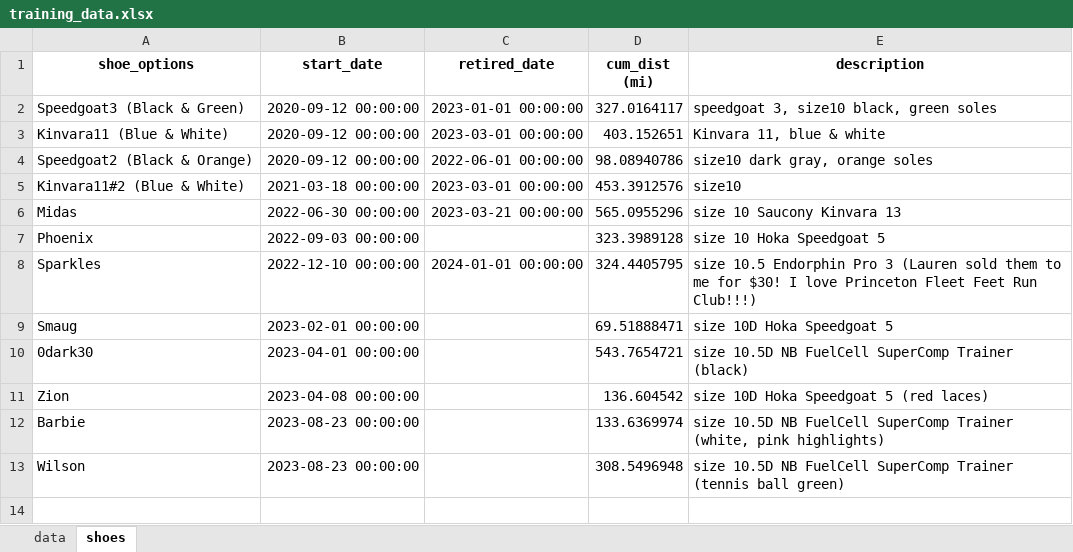
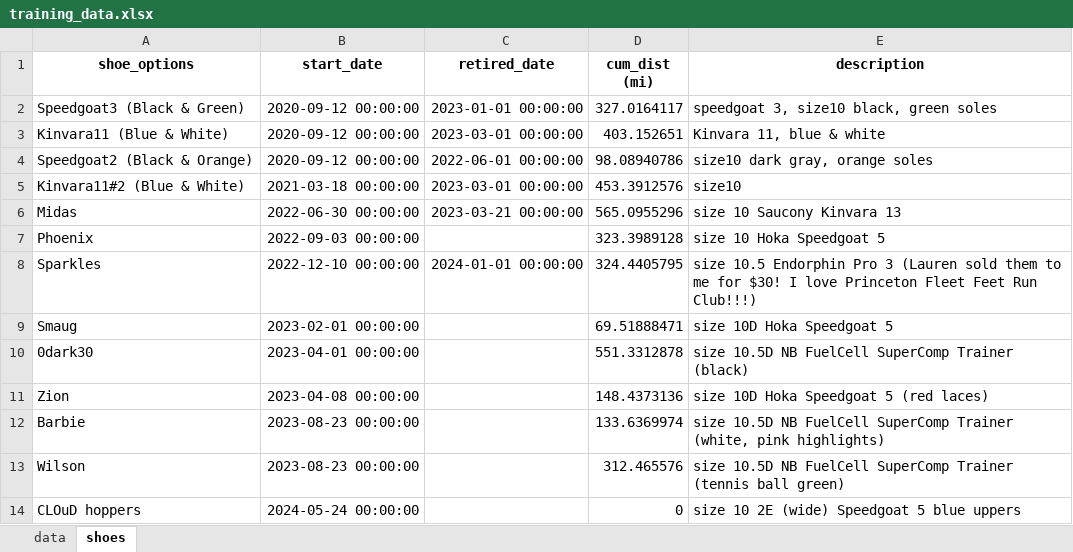
Before and after one commit to capecchi/capecchi.github.io, an Excel workbook: posts/RaceTraining/training_data.xlsx, sheet shoes, drawn as a sheet; values as stored, in another font and other column widths than the file's, no borders; the diff names each change by its address in the sheet, - before the commit and + after, or states it on an @@ line.

```diff
--- a/posts/RaceTraining/training_data.xlsx (sheet shoes)
+++ b/posts/RaceTraining/training_data.xlsx (sheet shoes)
-D10 (cum_dist (mi)): 543.7654721
+D10 (cum_dist (mi)): 551.3312878
-D11 (cum_dist (mi)): 136.604542
+D11 (cum_dist (mi)): 148.4373136
-D13 (cum_dist (mi)): 308.5496948
+D13 (cum_dist (mi)): 312.465576
+row 14: CLOuD hoppers | 2024-05-24 00:00:00 |  | 0 | size 10 2E (wide) Speedgoat 5 blue uppers
```
Also changed, not shown: sheet data, 9 other files.
